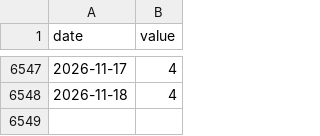
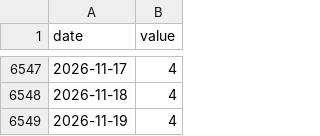
Before and after one commit to crunchhamburger/PhotoWebsite, a CSV file: src/data/series/DFEDTARU.csv, drawn as a sheet; only a part is shown, gaps mark what is left out.

```diff
--- a/src/data/series/DFEDTARU.csv
+++ b/src/data/series/DFEDTARU.csv
@@ -6548 +6548,2 @@ date,value
 2026-11-18,4
+2026-11-19,4
```
Also changed, not shown: src/data/series/DCOILBRENTEU.csv, src/data/series/DGS10.csv, 6 other files.
